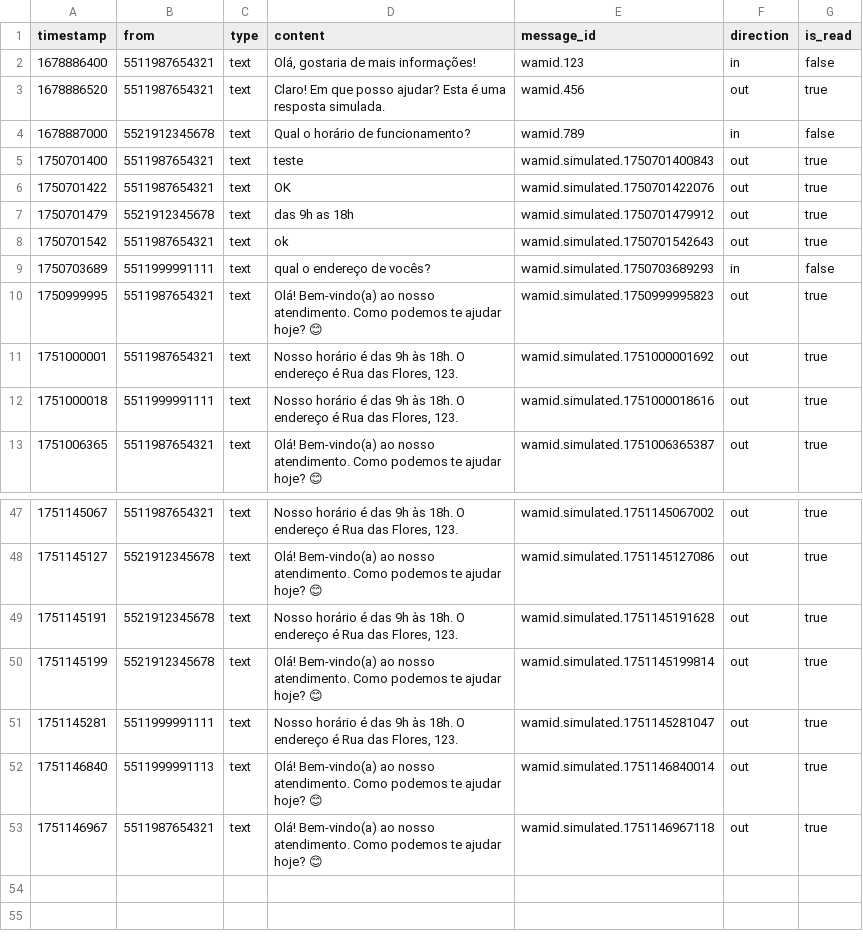
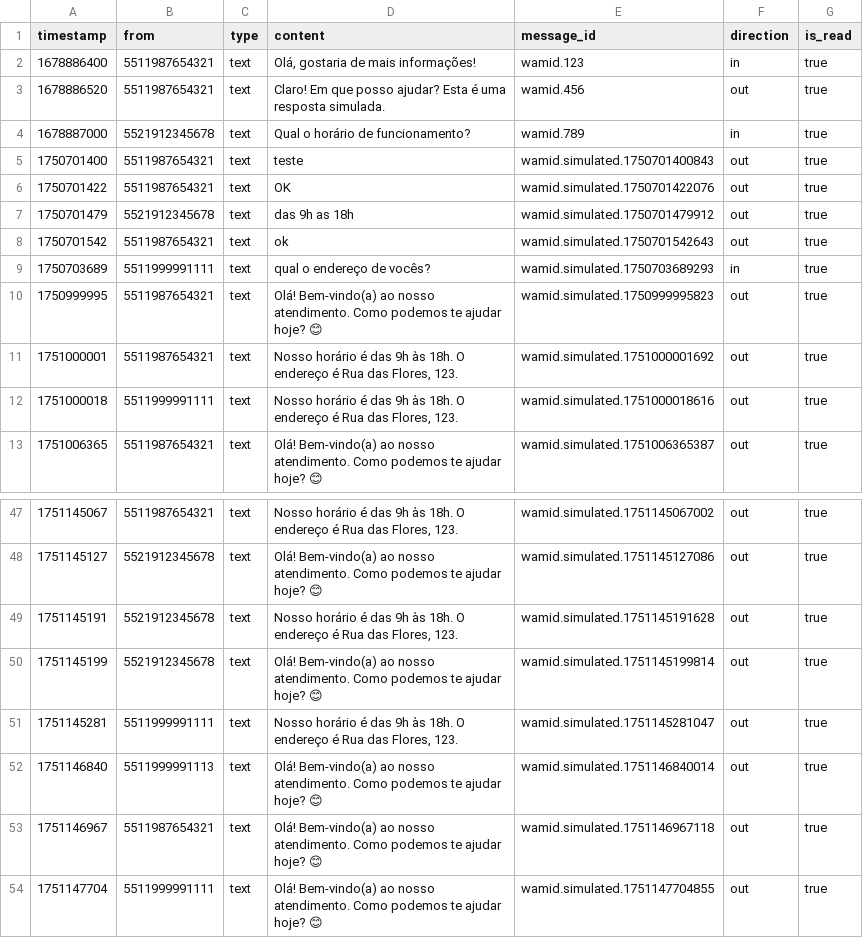
Before and after one commit to linsmeyer/wabusiness, a CSV file: data/messages.csv, drawn as a sheet; only a part is shown, gaps mark what is left out.

```diff
--- a/data/messages.csv
+++ b/data/messages.csv
@@ -1,5 +1,5 @@
 timestamp,from,type,content,message_id,direction,is_read
-1678886400,5511987654321,text,"Olá, gostaria de mais informações!",wamid.123,in,false
+1678886400,5511987654321,text,"Olá, gostaria de mais informações!",wamid.123,in,true
 1678886520,5511987654321,text,"Claro! Em que posso ajudar? Esta é uma resposta simulada.",wamid.456,out,true
-1678887000,5521912345678,text,"Qual o horário de funcionamento?",wamid.789,in,false
+1678887000,5521912345678,text,"Qual o horário de funcionamento?",wamid.789,in,true
 1750701400,5511987654321,text,"teste",wamid.simulated.1750701400843,out,true
@@ -8,3 +8,3 @@ timestamp,from,type,content,message_id,direction,is_read
 1750701542,5511987654321,text,"ok",wamid.simulated.1750701542643,out,true
-1750703689,5511999991111,text,"qual o endereço de vocês?",wamid.simulated.1750703689293,in,false
+1750703689,5511999991111,text,"qual o endereço de vocês?",wamid.simulated.1750703689293,in,true
 1750999995,5511987654321,text,"Olá! Bem-vindo(a) ao nosso atendimento. Como podemos te ajudar hoje? 😊",wamid.simulated.1750999995823,out,true
@@ -53 +53,2 @@ timestamp,from,type,content,message_id,direction,is_read
 1751146967,5511987654321,text,"Olá! Bem-vindo(a) ao nosso atendimento. Como podemos te ajudar hoje? 😊",wamid.simulated.1751146967118,out,true
+1751147704,5511999991111,text,"Olá! Bem-vindo(a) ao nosso atendimento. Como podemos te ajudar hoje? 😊",wamid.simulated.1751147704855,out,true
```
Also changed, not shown: 2 other files.
